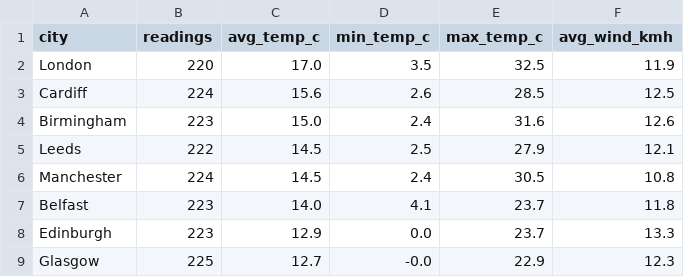
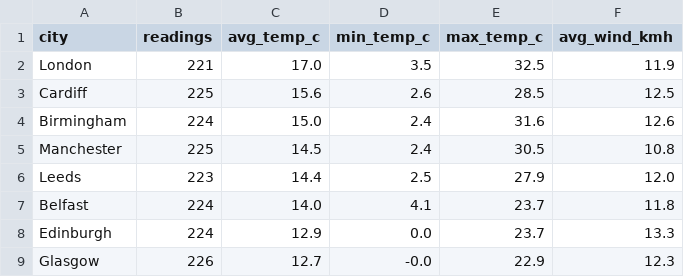
Before and after one commit to Patthur/UK-Weather-Pipeline, a CSV file: data/city_averages.csv, drawn as a sheet.

```diff
--- a/data/city_averages.csv
+++ b/data/city_averages.csv
@@ -1,9 +1,9 @@
 city,readings,avg_temp_c,min_temp_c,max_temp_c,avg_wind_kmh
-London,220,17.0,3.5,32.5,11.9
-Cardiff,224,15.6,2.6,28.5,12.5
-Birmingham,223,15.0,2.4,31.6,12.6
-Leeds,222,14.5,2.5,27.9,12.1
-Manchester,224,14.5,2.4,30.5,10.8
-Belfast,223,14.0,4.1,23.7,11.8
-Edinburgh,223,12.9,0.0,23.7,13.3
-Glasgow,225,12.7,-0.0,22.9,12.3
+London,221,17.0,3.5,32.5,11.9
+Cardiff,225,15.6,2.6,28.5,12.5
+Birmingham,224,15.0,2.4,31.6,12.6
+Manchester,225,14.5,2.4,30.5,10.8
+Leeds,223,14.4,2.5,27.9,12.0
+Belfast,224,14.0,4.1,23.7,11.8
+Edinburgh,224,12.9,0.0,23.7,13.3
+Glasgow,226,12.7,-0.0,22.9,12.3
```
Also changed, not shown: data/latest_snapshot.csv, data/weather_history.csv, 1 other file.
